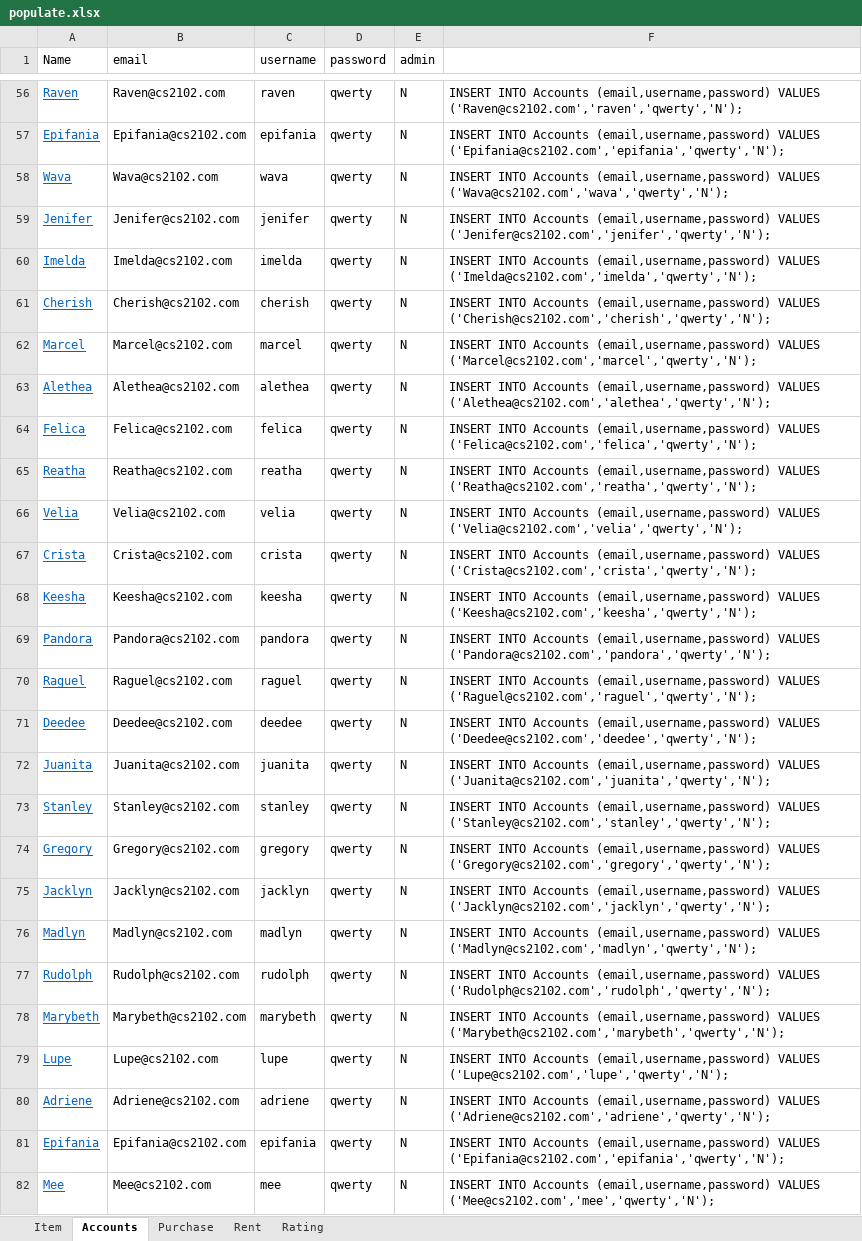
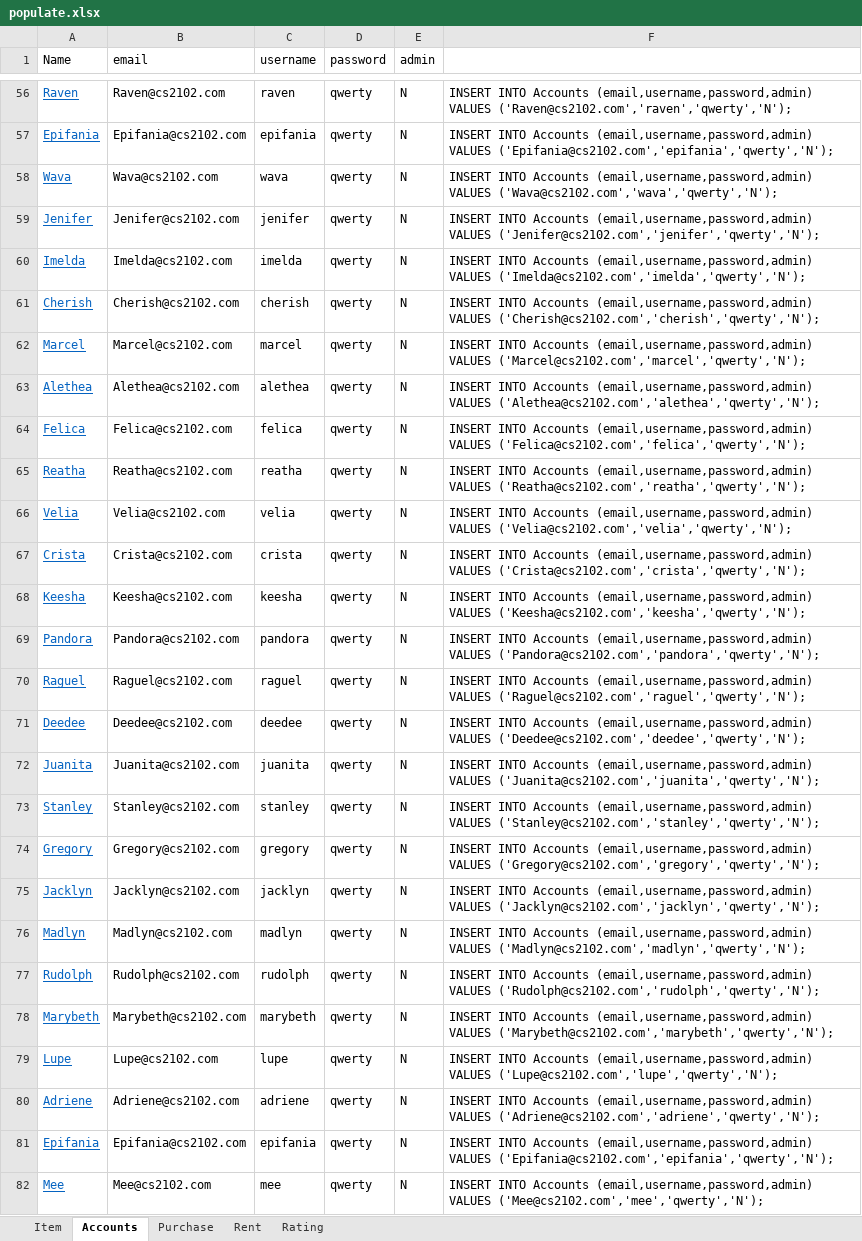
Before and after one commit to dxz1020/CS2102-Database, an Excel workbook: populate.xlsx, sheet Accounts, drawn as a sheet; only a part is shown, gaps mark what is left out; values as stored, in another font and other column widths than the file's, no borders; the diff covers the shown part only; the diff names each change by its address in the sheet, - before the commit and + after, or states it on an @@ line.

```diff
--- a/populate.xlsx (sheet Accounts)
+++ b/populate.xlsx (sheet Accounts)
-F56: …INTO Accounts (email,username,password) VALUES ('Raven@cs2102.com','raven','qwerty','N');
+F56: …INTO Accounts (email,username,password,admin) VALUES ('Raven@cs2102.com','raven','qwerty','N');
-F57: …INTO Accounts (email,username,password) VALUES ('Epifania@cs2102.com','epifania','qwerty','N');
+F57: …INTO Accounts (email,username,password,admin) VALUES ('Epifania@cs2102.com','epifania','qwerty','N');
-F58: …INTO Accounts (email,username,password) VALUES ('Wava@cs2102.com','wava','qwerty','N');
+F58: …INTO Accounts (email,username,password,admin) VALUES ('Wava@cs2102.com','wava','qwerty','N');
-F59: …INTO Accounts (email,username,password) VALUES ('Jenifer@cs2102.com','jenifer','qwerty','N');
+F59: …INTO Accounts (email,username,password,admin) VALUES ('Jenifer@cs2102.com','jenifer','qwerty','N');
-F60: …INTO Accounts (email,username,password) VALUES ('Imelda@cs2102.com','imelda','qwerty','N');
+F60: …INTO Accounts (email,username,password,admin) VALUES ('Imelda@cs2102.com','imelda','qwerty','N');
-F61: …INTO Accounts (email,username,password) VALUES ('Cherish@cs2102.com','cherish','qwerty','N');
+F61: …INTO Accounts (email,username,password,admin) VALUES ('Cherish@cs2102.com','cherish','qwerty','N');
-F62: …INTO Accounts (email,username,password) VALUES ('Marcel@cs2102.com','marcel','qwerty','N');
+F62: …INTO Accounts (email,username,password,admin) VALUES ('Marcel@cs2102.com','marcel','qwerty','N');
-F63: …INTO Accounts (email,username,password) VALUES ('Alethea@cs2102.com','alethea','qwerty','N');
+F63: …INTO Accounts (email,username,password,admin) VALUES ('Alethea@cs2102.com','alethea','qwerty','N');
-F64: …INTO Accounts (email,username,password) VALUES ('Felica@cs2102.com','felica','qwerty','N');
+F64: …INTO Accounts (email,username,password,admin) VALUES ('Felica@cs2102.com','felica','qwerty','N');
-F65: …INTO Accounts (email,username,password) VALUES ('Reatha@cs2102.com','reatha','qwerty','N');
+F65: …INTO Accounts (email,username,password,admin) VALUES ('Reatha@cs2102.com','reatha','qwerty','N');
-F66: …INTO Accounts (email,username,password) VALUES ('Velia@cs2102.com','velia','qwerty','N');
+F66: …INTO Accounts (email,username,password,admin) VALUES ('Velia@cs2102.com','velia','qwerty','N');
-F67: …INTO Accounts (email,username,password) VALUES ('Crista@cs2102.com','crista','qwerty','N');
+F67: …INTO Accounts (email,username,password,admin) VALUES ('Crista@cs2102.com','crista','qwerty','N');
-F68: …INTO Accounts (email,username,password) VALUES ('Keesha@cs2102.com','keesha','qwerty','N');
+F68: …INTO Accounts (email,username,password,admin) VALUES ('Keesha@cs2102.com','keesha','qwerty','N');
-F69: …INTO Accounts (email,username,password) VALUES ('Pandora@cs2102.com','pandora','qwerty','N');
+F69: …INTO Accounts (email,username,password,admin) VALUES ('Pandora@cs2102.com','pandora','qwerty','N');
-F70: …INTO Accounts (email,username,password) VALUES ('Raguel@cs2102.com','raguel','qwerty','N');
+F70: …INTO Accounts (email,username,password,admin) VALUES ('Raguel@cs2102.com','raguel','qwerty','N');
-F71: …INTO Accounts (email,username,password) VALUES ('Deedee@cs2102.com','deedee','qwerty','N');
+F71: …INTO Accounts (email,username,password,admin) VALUES ('Deedee@cs2102.com','deedee','qwerty','N');
-F72: …INTO Accounts (email,username,password) VALUES ('Juanita@cs2102.com','juanita','qwerty','N');
+F72: …INTO Accounts (email,username,password,admin) VALUES ('Juanita@cs2102.com','juanita','qwerty','N');
-F73: …INTO Accounts (email,username,password) VALUES ('Stanley@cs2102.com','stanley','qwerty','N');
+F73: …INTO Accounts (email,username,password,admin) VALUES ('Stanley@cs2102.com','stanley','qwerty','N');
-F74: …INTO Accounts (email,username,password) VALUES ('Gregory@cs2102.com','gregory','qwerty','N');
+F74: …INTO Accounts (email,username,password,admin) VALUES ('Gregory@cs2102.com','gregory','qwerty','N');
-F75: …INTO Accounts (email,username,password) VALUES ('Jacklyn@cs2102.com','jacklyn','qwerty','N');
+F75: …INTO Accounts (email,username,password,admin) VALUES ('Jacklyn@cs2102.com','jacklyn','qwerty','N');
-F76: …INTO Accounts (email,username,password) VALUES ('Madlyn@cs2102.com','madlyn','qwerty','N');
+F76: …INTO Accounts (email,username,password,admin) VALUES ('Madlyn@cs2102.com','madlyn','qwerty','N');
-F77: …INTO Accounts (email,username,password) VALUES ('Rudolph@cs2102.com','rudolph','qwerty','N');
+F77: …INTO Accounts (email,username,password,admin) VALUES ('Rudolph@cs2102.com','rudolph','qwerty','N');
-F78: …INTO Accounts (email,username,password) VALUES ('Marybeth@cs2102.com','marybeth','qwerty','N');
+F78: …INTO Accounts (email,username,password,admin) VALUES ('Marybeth@cs2102.com','marybeth','qwerty','N');
-F79: …INTO Accounts (email,username,password) VALUES ('Lupe@cs2102.com','lupe','qwerty','N');
+F79: …INTO Accounts (email,username,password,admin) VALUES ('Lupe@cs2102.com','lupe','qwerty','N');
-F80: …INTO Accounts (email,username,password) VALUES ('Adriene@cs2102.com','adriene','qwerty','N');
+F80: …INTO Accounts (email,username,password,admin) VALUES ('Adriene@cs2102.com','adriene','qwerty','N');
-F81: …INTO Accounts (email,username,password) VALUES ('Epifania@cs2102.com','epifania','qwerty','N');
+F81: …INTO Accounts (email,username,password,admin) VALUES ('Epifania@cs2102.com','epifania','qwerty','N');
-F82: …INTO Accounts (email,username,password) VALUES ('Mee@cs2102.com','mee','qwerty','N');
+F82: …INTO Accounts (email,username,password,admin) VALUES ('Mee@cs2102.com','mee','qwerty','N');
```
Also changed, not shown: 72 edited cells elsewhere in this sheet, sheet Rent, sheet Item, sheet Purchase, sheet Rating, 1 other file.
